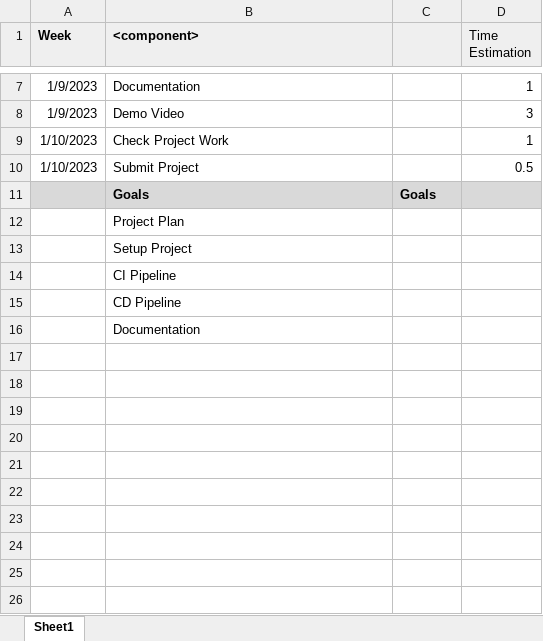
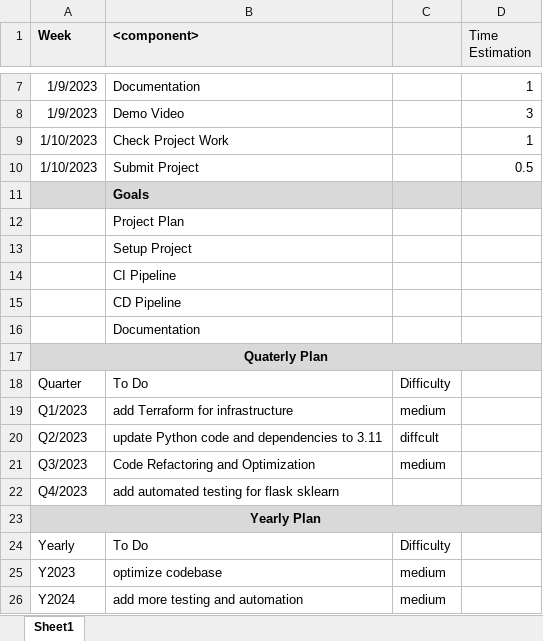
Before and after one commit to daniel-mersch/udacity-devops-2, an Excel workbook: project-management-template.xlsx, sheet Sheet1, drawn as a sheet; only a part is shown, gaps mark what is left out; values as stored, in another font and other column widths than the file's, no borders; the diff names each change by its address in the sheet, - before the commit and + after, or states it on an @@ line.

Commit message:
Update project-management-template.xlsx

```diff
--- a/project-management-template.xlsx (sheet Sheet1)
+++ b/project-management-template.xlsx (sheet Sheet1)
-C11: Goals
+C11: (empty)
+row 17: Quaterly Plan
+row 18: Quarter | To Do | Difficulty
+row 19: Q1/2023 | add Terraform for infrastructure | medium
+row 20: Q2/2023 | update Python code and dependencies to 3.11 | diffcult
+row 21: Q3/2023 | Code Refactoring and Optimization | medium
+row 22: Q4/2023 | add automated testing for flask sklearn
+row 23: Yearly Plan
+row 24: Yearly | To Do | Difficulty
+row 25: Y2023 | optimize codebase | medium
+row 26: Y2024 | add more testing and automation | medium
```
